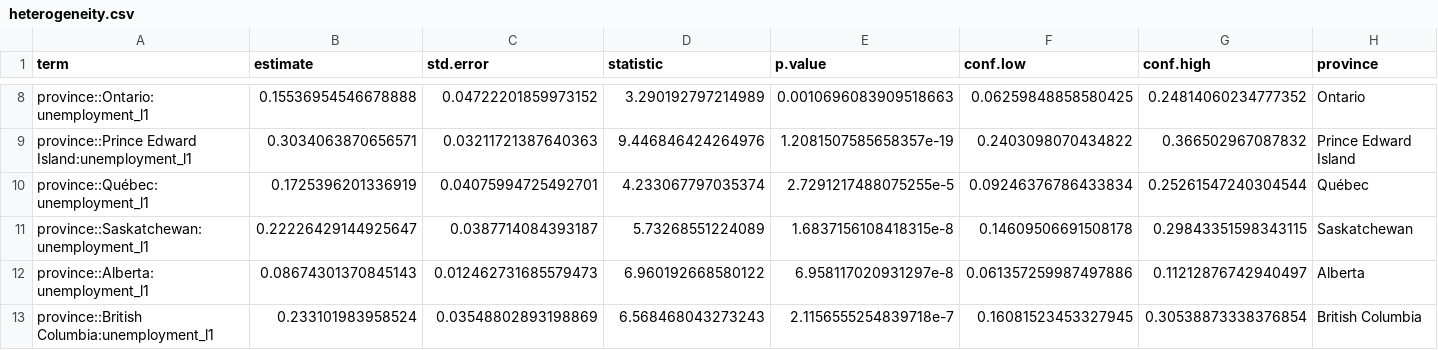
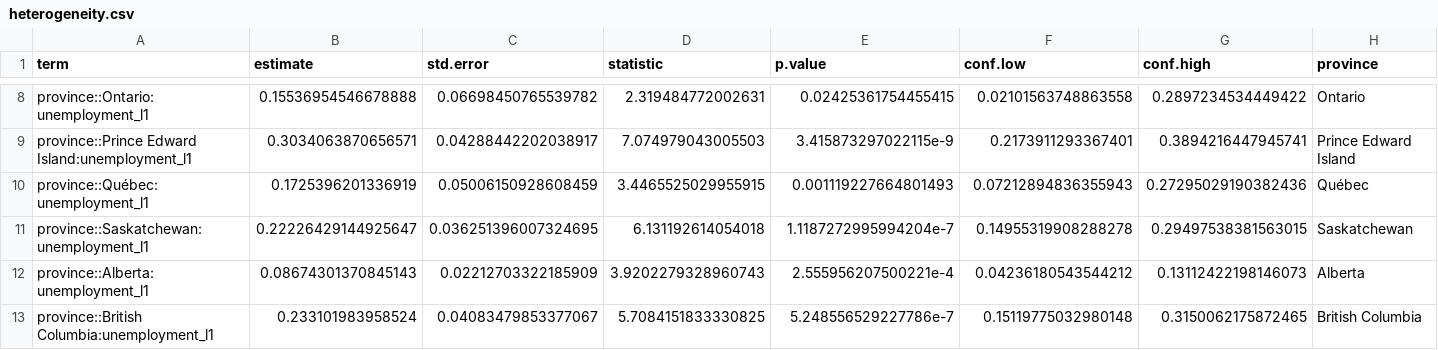
Before and after one commit to luisalonso8/Canada_mortgage_risk, a CSV file: outputs/heterogeneity.csv, drawn as a sheet; only a part is shown, gaps mark what is left out; the diff covers the shown part only; the diff names each change by its address in the sheet, - before the commit and + after, or states it on an @@ line.

```diff
--- a/outputs/heterogeneity.csv
+++ b/outputs/heterogeneity.csv
-C8 (std.error): 0.04722201859973152
+C8 (std.error): 0.06698450765539782
-D8 (statistic): 3.290192797214989
+D8 (statistic): 2.319484772002631
-E8 (p.value): 0.0010696083909518663
+E8 (p.value): 0.02425361754455415
-F8 (conf.low): 0.06259848858580425
+F8 (conf.low): 0.02101563748863558
-G8 (conf.high): 0.24814060234777352
+G8 (conf.high): 0.2897234534449422
-C9 (std.error): 0.03211721387640363
+C9 (std.error): 0.04288442202038917
-D9 (statistic): 9.446846424264976
+D9 (statistic): 7.074979043005503
-E9 (p.value): 1.2081507585658357e-19
+E9 (p.value): 3.415873297022115e-9
-F9 (conf.low): 0.2403098070434822
+F9 (conf.low): 0.2173911293367401
-G9 (conf.high): 0.366502967087832
+G9 (conf.high): 0.3894216447945741
-C10 (std.error): 0.04075994725492701
+C10 (std.error): 0.05006150928608459
-D10 (statistic): 4.233067797035374
+D10 (statistic): 3.4465525029955915
-E10 (p.value): 2.7291217488075255e-5
+E10 (p.value): 0.001119227664801493
-F10 (conf.low): 0.09246376786433834
+F10 (conf.low): 0.07212894836355943
-G10 (conf.high): 0.25261547240304544
+G10 (conf.high): 0.27295029190382436
-C11 (std.error): 0.0387714084393187
+C11 (std.error): 0.036251396007324695
-D11 (statistic): 5.73268551224089
+D11 (statistic): 6.131192614054018
-E11 (p.value): 1.6837156108418315e-8
+E11 (p.value): 1.1187272995994204e-7
-F11 (conf.low): 0.14609506691508178
+F11 (conf.low): 0.14955319908288278
-G11 (conf.high): 0.29843351598343115
+G11 (conf.high): 0.29497538381563015
-C12 (std.error): 0.012462731685579473
+C12 (std.error): 0.02212703322185909
-D12 (statistic): 6.960192668580122
+D12 (statistic): 3.9202279328960743
-E12 (p.value): 6.958117020931297e-8
+E12 (p.value): 2.555956207500221e-4
-F12 (conf.low): 0.061357259987497886
+F12 (conf.low): 0.04236180543544212
-G12 (conf.high): 0.11212876742940497
+G12 (conf.high): 0.13112422198146073
-C13 (std.error): 0.03548802893198869
+C13 (std.error): 0.04083479853377067
-D13 (statistic): 6.568468043273243
+D13 (statistic): 5.7084151833330825
-E13 (p.value): 2.1156555254839718e-7
+E13 (p.value): 5.248556529227786e-7
-F13 (conf.low): 0.16081523453327945
+F13 (conf.low): 0.15119775032980148
-G13 (conf.high): 0.30538873338376854
+G13 (conf.high): 0.3150062175872465
```
Also changed, not shown: 67 edited cells elsewhere in this file, 7 other files.
